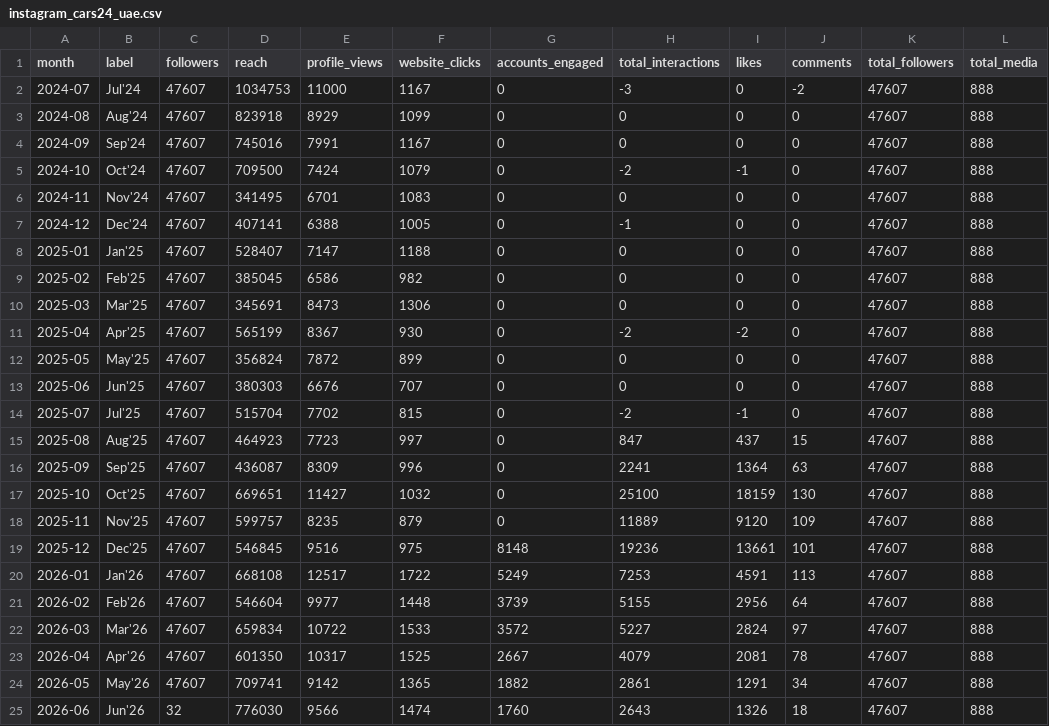
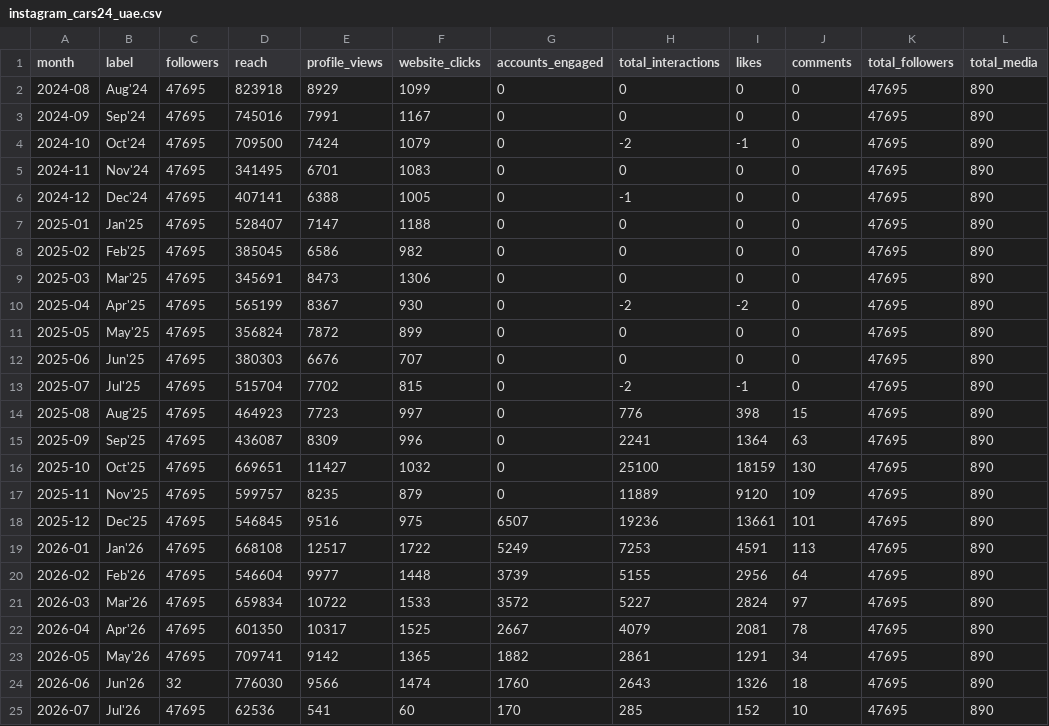
Before and after one commit to Setiavipul-78/cars24-brand-dashboard, a CSV file: data/instagram_cars24_uae.csv, drawn as a sheet.

```diff
--- a/data/instagram_cars24_uae.csv
+++ b/data/instagram_cars24_uae.csv
@@ -1,25 +1,25 @@
 month,label,followers,reach,profile_views,website_clicks,accounts_engaged,total_interactions,likes,comments,total_followers,total_media
-2024-07,Jul'24,47607,1034753,11000,1167,0,-3,0,-2,47607,888
-2024-08,Aug'24,47607,823918,8929,1099,0,0,0,0,47607,888
-2024-09,Sep'24,47607,745016,7991,1167,0,0,0,0,47607,888
-2024-10,Oct'24,47607,709500,7424,1079,0,-2,-1,0,47607,888
-2024-11,Nov'24,47607,341495,6701,1083,0,0,0,0,47607,888
-2024-12,Dec'24,47607,407141,6388,1005,0,-1,0,0,47607,888
-2025-01,Jan'25,47607,528407,7147,1188,0,0,0,0,47607,888
-2025-02,Feb'25,47607,385045,6586,982,0,0,0,0,47607,888
-2025-03,Mar'25,47607,345691,8473,1306,0,0,0,0,47607,888
-2025-04,Apr'25,47607,565199,8367,930,0,-2,-2,0,47607,888
-2025-05,May'25,47607,356824,7872,899,0,0,0,0,47607,888
-2025-06,Jun'25,47607,380303,6676,707,0,0,0,0,47607,888
-2025-07,Jul'25,47607,515704,7702,815,0,-2,-1,0,47607,888
-2025-08,Aug'25,47607,464923,7723,997,0,847,437,15,47607,888
-2025-09,Sep'25,47607,436087,8309,996,0,2241,1364,63,47607,888
-2025-10,Oct'25,47607,669651,11427,1032,0,25100,18159,130,47607,888
-2025-11,Nov'25,47607,599757,8235,879,0,11889,9120,109,47607,888
-2025-12,Dec'25,47607,546845,9516,975,8148,19236,13661,101,47607,888
-2026-01,Jan'26,47607,668108,12517,1722,5249,7253,4591,113,47607,888
-2026-02,Feb'26,47607,546604,9977,1448,3739,5155,2956,64,47607,888
-2026-03,Mar'26,47607,659834,10722,1533,3572,5227,2824,97,47607,888
-2026-04,Apr'26,47607,601350,10317,1525,2667,4079,2081,78,47607,888
-2026-05,May'26,47607,709741,9142,1365,1882,2861,1291,34,47607,888
-2026-06,Jun'26,32,776030,9566,1474,1760,2643,1326,18,47607,888
+2024-08,Aug'24,47695,823918,8929,1099,0,0,0,0,47695,890
+2024-09,Sep'24,47695,745016,7991,1167,0,0,0,0,47695,890
+2024-10,Oct'24,47695,709500,7424,1079,0,-2,-1,0,47695,890
+2024-11,Nov'24,47695,341495,6701,1083,0,0,0,0,47695,890
+2024-12,Dec'24,47695,407141,6388,1005,0,-1,0,0,47695,890
+2025-01,Jan'25,47695,528407,7147,1188,0,0,0,0,47695,890
+2025-02,Feb'25,47695,385045,6586,982,0,0,0,0,47695,890
+2025-03,Mar'25,47695,345691,8473,1306,0,0,0,0,47695,890
+2025-04,Apr'25,47695,565199,8367,930,0,-2,-2,0,47695,890
+2025-05,May'25,47695,356824,7872,899,0,0,0,0,47695,890
+2025-06,Jun'25,47695,380303,6676,707,0,0,0,0,47695,890
+2025-07,Jul'25,47695,515704,7702,815,0,-2,-1,0,47695,890
+2025-08,Aug'25,47695,464923,7723,997,0,776,398,15,47695,890
+2025-09,Sep'25,47695,436087,8309,996,0,2241,1364,63,47695,890
+2025-10,Oct'25,47695,669651,11427,1032,0,25100,18159,130,47695,890
+2025-11,Nov'25,47695,599757,8235,879,0,11889,9120,109,47695,890
+2025-12,Dec'25,47695,546845,9516,975,6507,19236,13661,101,47695,890
+2026-01,Jan'26,47695,668108,12517,1722,5249,7253,4591,113,47695,890
+2026-02,Feb'26,47695,546604,9977,1448,3739,5155,2956,64,47695,890
+2026-03,Mar'26,47695,659834,10722,1533,3572,5227,2824,97,47695,890
+2026-04,Apr'26,47695,601350,10317,1525,2667,4079,2081,78,47695,890
+2026-05,May'26,47695,709741,9142,1365,1882,2861,1291,34,47695,890
+2026-06,Jun'26,32,776030,9566,1474,1760,2643,1326,18,47695,890
+2026-07,Jul'26,47695,62536,541,60,170,285,152,10,47695,890
```
Also changed, not shown: data/instagram_cars24_uae_posts.csv, 15 other files.
